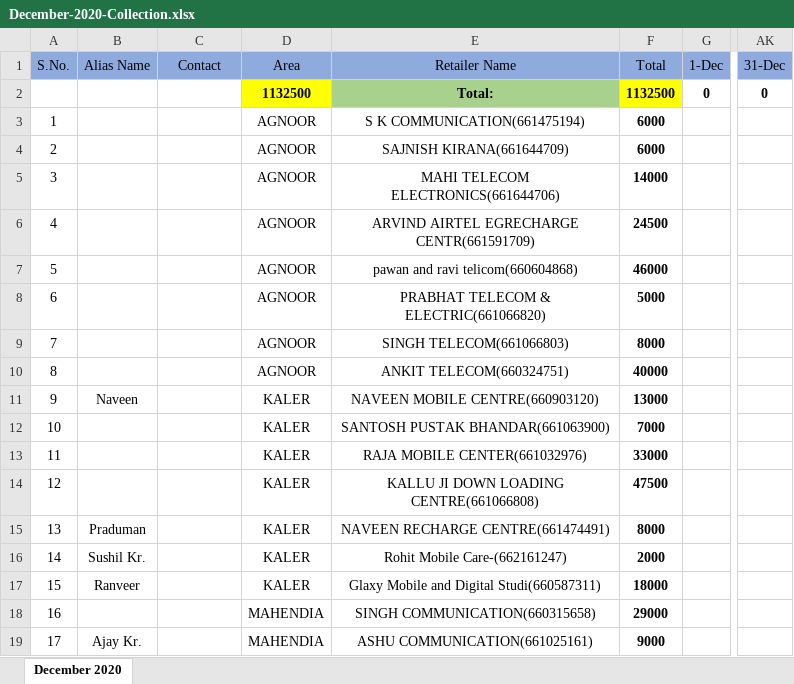
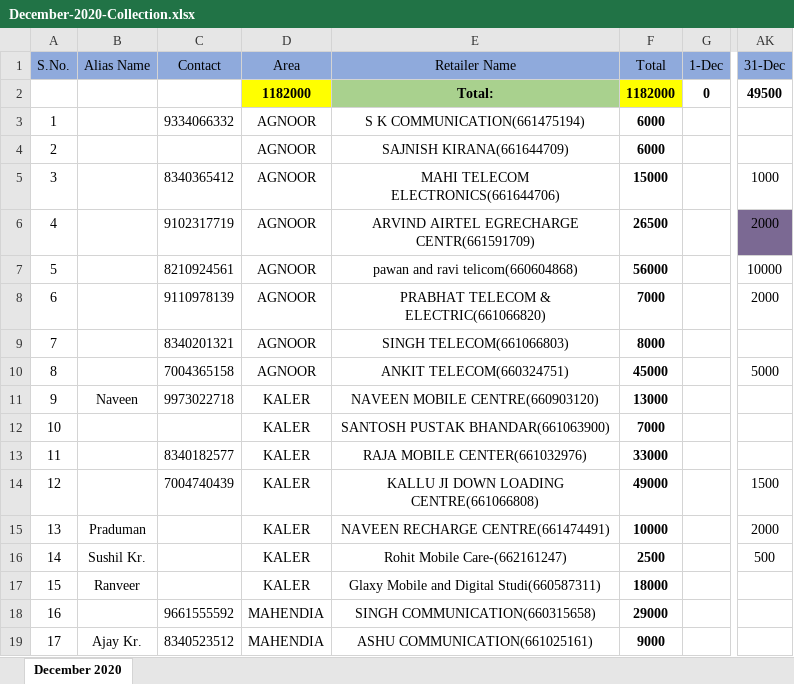
Before and after one commit to PalakEnterprises/DailyReport, an Excel workbook: Daily Collection/December-2020-Collection.xlsx, sheet December 2020, drawn as a sheet; only a part is shown, gaps mark what is left out; values as stored, in another font and other column widths than the file's, no borders; the diff covers the shown part only; the diff names each change by its address in the sheet, - before the commit and + after, or states it on an @@ line.

```diff
--- a/Daily Collection/December-2020-Collection.xlsx (sheet December 2020)
+++ b/Daily Collection/December-2020-Collection.xlsx (sheet December 2020)
-D2 (Area): 1132500
+D2 (Area): 1182000
-F2 (Total): 1132500
+F2 (Total): 1182000
-AK2 (31-Dec): 0
+AK2 (31-Dec): 49500
-C3 (Contact): (empty)
+C3 (Contact): 9334066332
-C5 (Contact): (empty)
+C5 (Contact): 8340365412
-F5 (Total): 14000
+F5 (Total): 15000
-AK5 (31-Dec): (empty)
+AK5 (31-Dec): 1000
-C6 (Contact): (empty)
+C6 (Contact): 9102317719
-F6 (Total): 24500
+F6 (Total): 26500
-AK6 (31-Dec): (empty)
+AK6 (31-Dec): 2000
-AK6 fill: none
+AK6 fill: #7B6993
-C7 (Contact): (empty)
+C7 (Contact): 8210924561
-F7 (Total): 46000
+F7 (Total): 56000
-AK7 (31-Dec): (empty)
+AK7 (31-Dec): 10000
-C8 (Contact): (empty)
+C8 (Contact): 9110978139
-F8 (Total): 5000
+F8 (Total): 7000
-AK8 (31-Dec): (empty)
+AK8 (31-Dec): 2000
-C9 (Contact): (empty)
+C9 (Contact): 8340201321
-C10 (Contact): (empty)
+C10 (Contact): 7004365158
-F10 (Total): 40000
+F10 (Total): 45000
-AK10 (31-Dec): (empty)
+AK10 (31-Dec): 5000
-C11 (Contact): (empty)
+C11 (Contact): 9973022718
-C13 (Contact): (empty)
+C13 (Contact): 8340182577
-C14 (Contact): (empty)
+C14 (Contact): 7004740439
-F14 (Total): 47500
+F14 (Total): 49000
-AK14 (31-Dec): (empty)
+AK14 (31-Dec): 1500
-F15 (Total): 8000
+F15 (Total): 10000
-AK15 (31-Dec): (empty)
+AK15 (31-Dec): 2000
-F16 (Total): 2000
+F16 (Total): 2500
-AK16 (31-Dec): (empty)
+AK16 (31-Dec): 500
-C18 (Contact): (empty)
+C18 (Contact): 9661555592
-C19 (Contact): (empty)
+C19 (Contact): 8340523512
```
Also changed, not shown: 24 edited cells and cell formats elsewhere in this sheet, Daily Orders/December-2020-Orders.xlsx, Daily Orders/December-2020-RetailerWiseOrder.xlsx, 2 other files.
